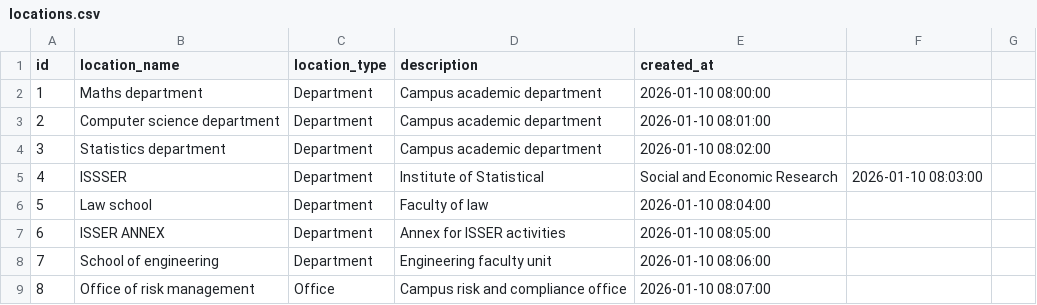
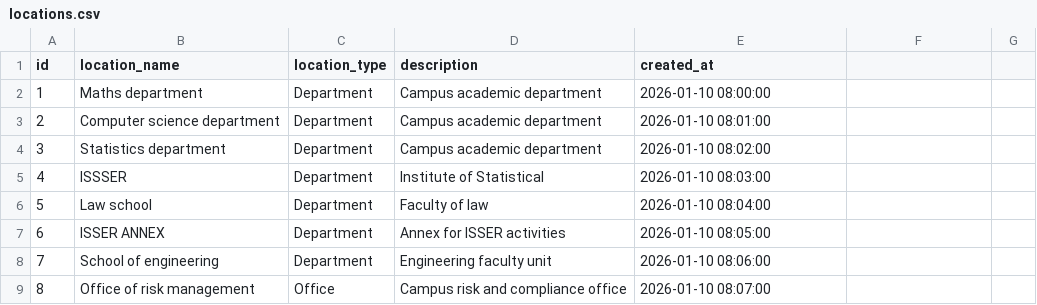
Before and after one commit to dessy0905/ug-campus-maintenance-service-optimizer, a CSV file: src/main/resources/database/seed/locations.csv, drawn as a sheet; only a part is shown.

```diff
--- a/src/main/resources/database/seed/locations.csv
+++ b/src/main/resources/database/seed/locations.csv
@@ -4,3 +4,3 @@ id,location_name,location_type,description,created_at
 3,Statistics department,Department,Campus academic department,2026-01-10 08:02:00
-4,ISSSER,Department,Institute of Statistical, Social and Economic Research,2026-01-10 08:03:00
+4,ISSSER,Department,Institute of Statistical,2026-01-10 08:03:00
 5,Law school,Department,Faculty of law,2026-01-10 08:04:00
```
Also changed, not shown: src/main/resources/database/seed/campus_users.csv, src/main/resources/database/seed/service_requests.csv, 40 other files.
